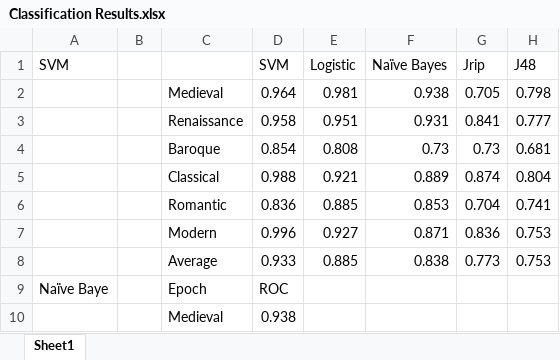
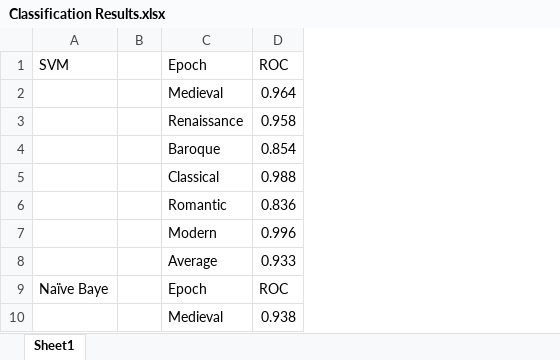
Before and after one commit to rstrelow001/CSCI-UR-Music-Composition, an Excel workbook: Charts/Classification Results.xlsx, sheet Sheet1, drawn as a sheet; only a part is shown; values as stored, in another font and other column widths than the file's, no borders; charts and pictures not drawn; the diff names each change by its address in the sheet, - before the commit and + after, or states it on an @@ line.

```diff
--- a/Charts/Classification Results.xlsx (sheet Sheet1)
+++ b/Charts/Classification Results.xlsx (sheet Sheet1)
-column E (Logistic), rows 2-8: 0.981 | 0.951 | 0.808 | 0.921 | 0.885 | 0.927 | 0.885
-column F (Naïve Bayes), rows 2-8: 0.938 | 0.931 | 0.73 | 0.889 | 0.853 | 0.871 | 0.838
-column G (Jrip), rows 2-8: 0.705 | 0.841 | 0.73 | 0.874 | 0.704 | 0.836 | 0.773
-column H (J48), rows 2-8: 0.798 | 0.777 | 0.681 | 0.804 | 0.741 | 0.753 | 0.753
-C1: (empty)
+C1: Epoch
-D1: SVM
+D1: ROC
```
Also changed, not shown: charts or pictures, 47 other files.
